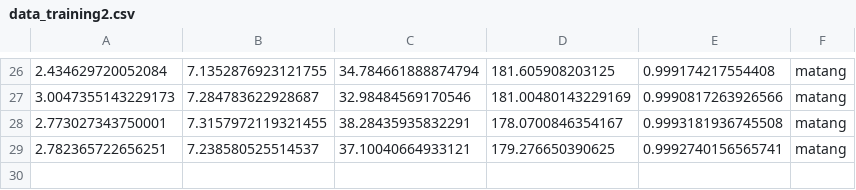
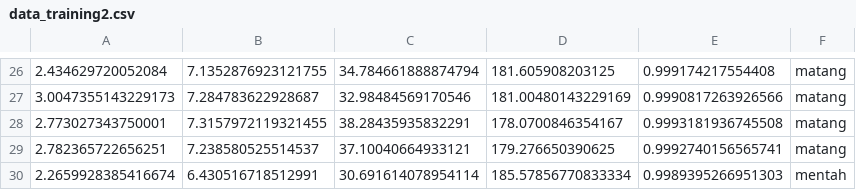
Before and after one commit to aanarfian/TubesAi, a CSV file: data_training2.csv, drawn as a sheet; only a part is shown, gaps mark what is left out.

```diff
--- a/data_training2.csv
+++ b/data_training2.csv
@@ -29 +29,2 @@
 2.782365722656251,7.238580525514537,37.10040664933121,179.276650390625,0.9992740156565741,matang
+2.2659928385416674,6.430516718512991,30.691614078954114,185.57856770833334,0.9989395266951303,mentah
```
Also changed, not shown: 1 other file.
